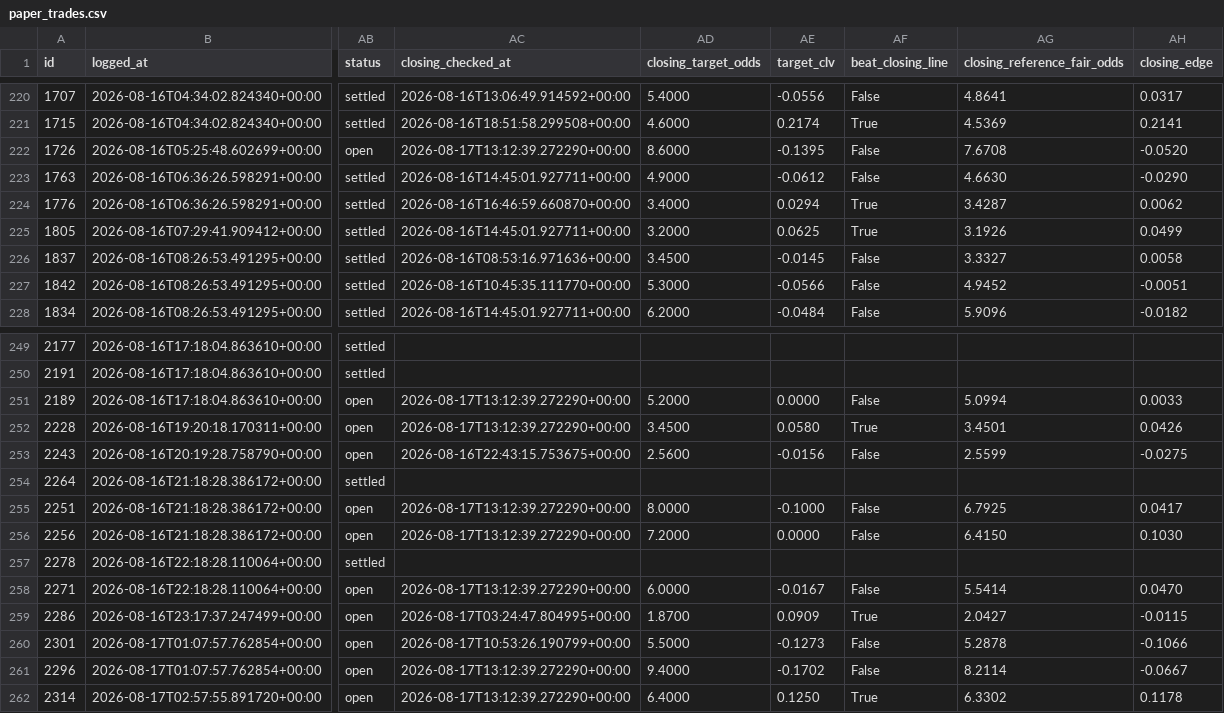
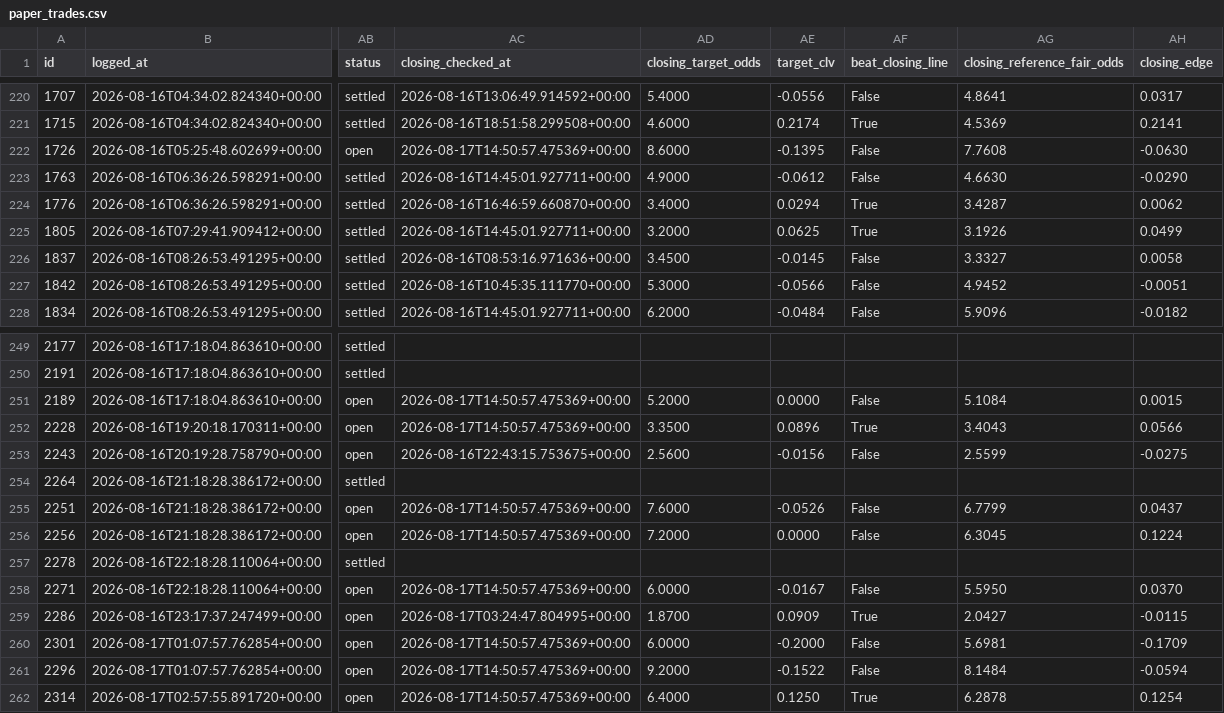
Before and after one commit to KamvysisPuzzles/sports-stat-arb, a CSV file: data/paper_trades.csv, drawn as a sheet; only a part is shown, gaps mark what is left out; the diff covers the shown part only; the diff names each change by its address in the sheet, - before the commit and + after, or states it on an @@ line.

```diff
--- a/data/paper_trades.csv
+++ b/data/paper_trades.csv
-AC222 (closing_checked_at): 2026-08-17T13:12:39.272290+00:00
+AC222 (closing_checked_at): 2026-08-17T14:50:57.475369+00:00
-AG222 (closing_reference_fair_odds): 7.6708
+AG222 (closing_reference_fair_odds): 7.7608
-AH222 (closing_edge): -0.0520
+AH222 (closing_edge): -0.0630
-AC251:AC252 (closing_checked_at): 2026-08-17T13:12:39.272290+00:00
+AC251:AC252 (closing_checked_at): 2026-08-17T14:50:57.475369+00:00
-AG251 (closing_reference_fair_odds): 5.0994
+AG251 (closing_reference_fair_odds): 5.1084
-AH251 (closing_edge): 0.0033
+AH251 (closing_edge): 0.0015
-AD252 (closing_target_odds): 3.4500
+AD252 (closing_target_odds): 3.3500
-AE252 (target_clv): 0.0580
+AE252 (target_clv): 0.0896
-AG252 (closing_reference_fair_odds): 3.4501
+AG252 (closing_reference_fair_odds): 3.4043
-AH252 (closing_edge): 0.0426
+AH252 (closing_edge): 0.0566
-AC255:AC256 (closing_checked_at): 2026-08-17T13:12:39.272290+00:00
+AC255:AC256 (closing_checked_at): 2026-08-17T14:50:57.475369+00:00
-AD255 (closing_target_odds): 8.0000
+AD255 (closing_target_odds): 7.6000
-AE255 (target_clv): -0.1000
+AE255 (target_clv): -0.0526
-AG255 (closing_reference_fair_odds): 6.7925
+AG255 (closing_reference_fair_odds): 6.7799
-AH255 (closing_edge): 0.0417
+AH255 (closing_edge): 0.0437
-AG256 (closing_reference_fair_odds): 6.4150
+AG256 (closing_reference_fair_odds): 6.3045
-AH256 (closing_edge): 0.1030
+AH256 (closing_edge): 0.1224
-AC258 (closing_checked_at): 2026-08-17T13:12:39.272290+00:00
+AC258 (closing_checked_at): 2026-08-17T14:50:57.475369+00:00
-AG258 (closing_reference_fair_odds): 5.5414
+AG258 (closing_reference_fair_odds): 5.5950
-AH258 (closing_edge): 0.0470
+AH258 (closing_edge): 0.0370
-AC260 (closing_checked_at): 2026-08-17T10:53:26.190799+00:00
+AC260 (closing_checked_at): 2026-08-17T14:50:57.475369+00:00
-AD260 (closing_target_odds): 5.5000
+AD260 (closing_target_odds): 6.0000
-AE260 (target_clv): -0.1273
+AE260 (target_clv): -0.2000
-AG260 (closing_reference_fair_odds): 5.2878
+AG260 (closing_reference_fair_odds): 5.6981
-AH260 (closing_edge): -0.1066
+AH260 (closing_edge): -0.1709
-AC261:AC262 (closing_checked_at): 2026-08-17T13:12:39.272290+00:00
+AC261:AC262 (closing_checked_at): 2026-08-17T14:50:57.475369+00:00
-AD261 (closing_target_odds): 9.4000
+AD261 (closing_target_odds): 9.2000
-AE261 (target_clv): -0.1702
+AE261 (target_clv): -0.1522
-AG261 (closing_reference_fair_odds): 8.2114
+AG261 (closing_reference_fair_odds): 8.1484
-AH261 (closing_edge): -0.0667
+AH261 (closing_edge): -0.0594
-AG262 (closing_reference_fair_odds): 6.3302
+AG262 (closing_reference_fair_odds): 6.2878
-AH262 (closing_edge): 0.1178
+AH262 (closing_edge): 0.1254
```
Also changed, not shown: 165 edited cells elsewhere in this file, 2 other files.
